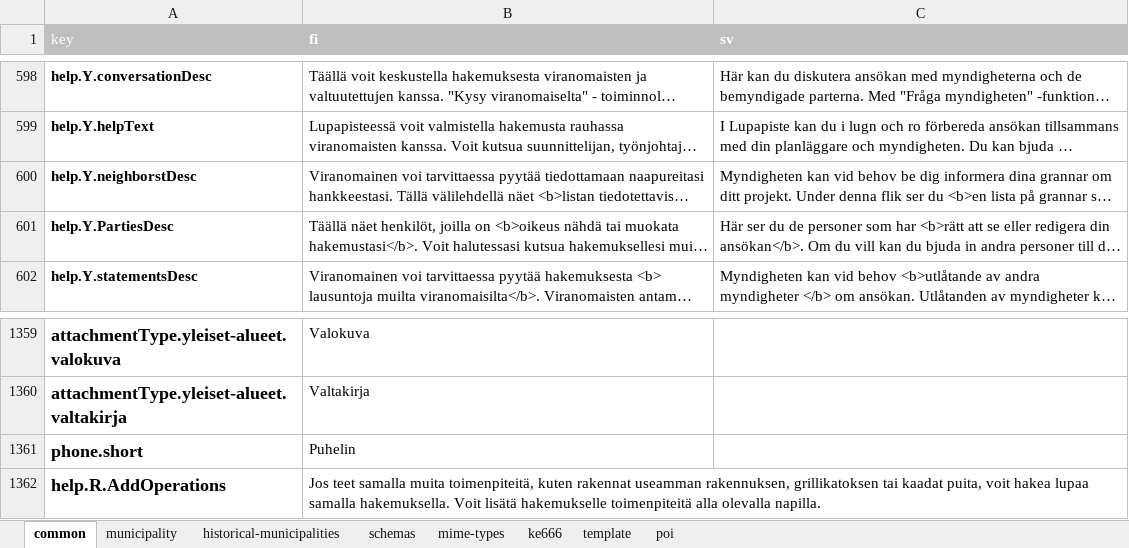
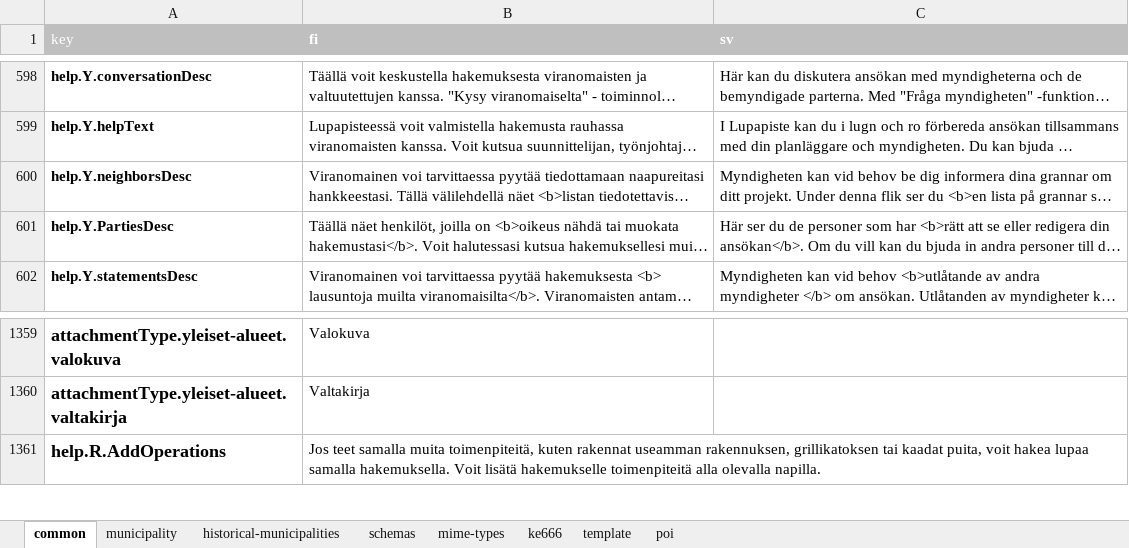
Before and after one commit to lupapiste/lupapiste, an Excel workbook: resources/i18n.xlsx, sheet common, drawn as a sheet; only a part is shown, gaps mark what is left out; long unchanged cells end in …; values as stored, in another font and other column widths than the file's, no borders; conditional formats not drawn; the diff names each change by its address in the sheet, - before the commit and + after, or states it on an @@ line.

Commit message:
Removed the extra localisation (there were two) for "phone.short".

```diff
--- a/resources/i18n.xlsx (sheet common)
+++ b/resources/i18n.xlsx (sheet common)
-A600 (key): help.Y.neighborstDesc
+A600 (key): help.Y.neighborsDesc
-row 1361: phone.short | Puhelin
```
